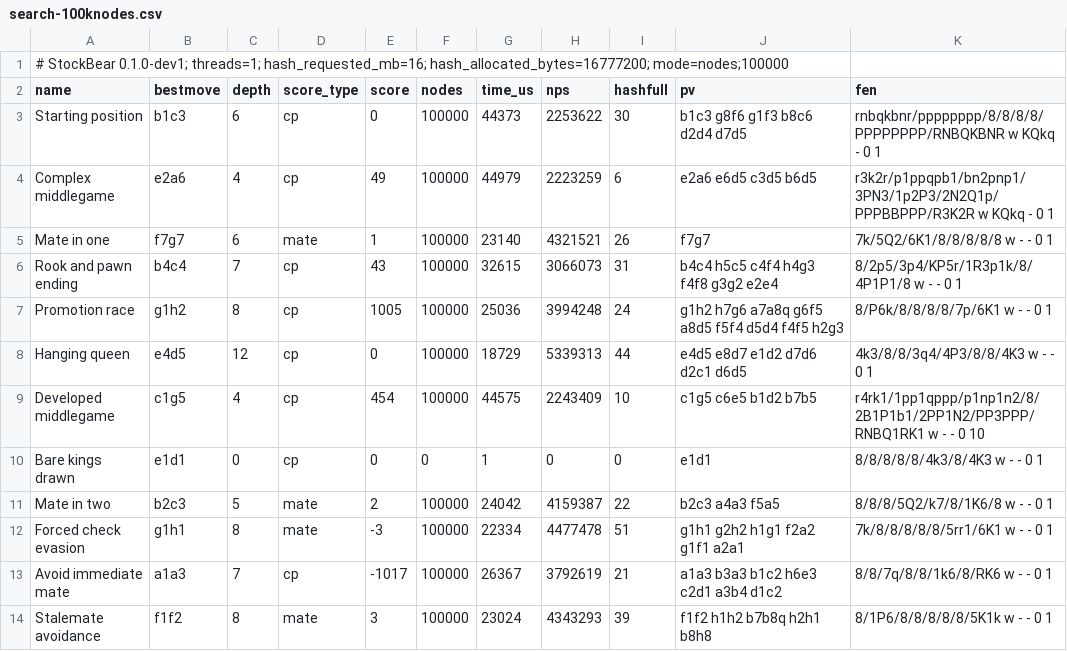
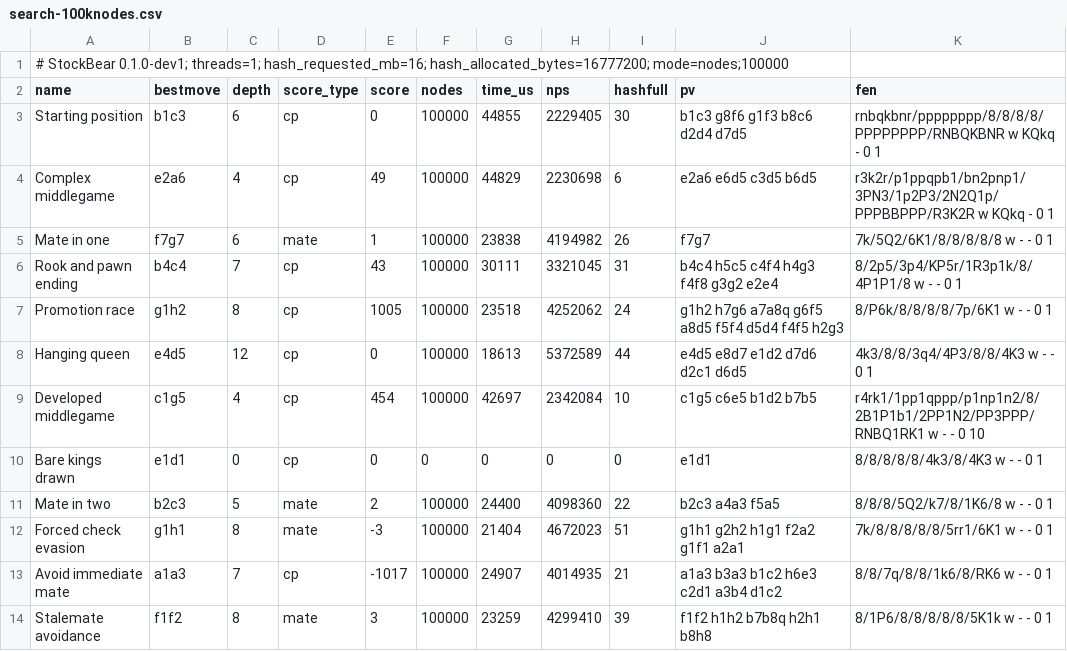
Before and after one commit to coderunknow/StockBear, a CSV file: benchmarks/results/0.1.0-dev1/search-100knodes.csv, drawn as a sheet.

```diff
--- a/benchmarks/results/0.1.0-dev1/search-100knodes.csv
+++ b/benchmarks/results/0.1.0-dev1/search-100knodes.csv
@@ -2,13 +2,13 @@
 name,bestmove,depth,score_type,score,nodes,time_us,nps,hashfull,pv,fen
-"Starting position",b1c3,6,cp,0,100000,44373,2253622,30,"b1c3 g8f6 g1f3 b8c6 d2d4 d7d5","rnbqkbnr/pppppppp/8/8/8/8/PPPPPPPP/RNBQKBNR w KQkq - 0 1"
-"Complex middlegame",e2a6,4,cp,49,100000,44979,2223259,6,"e2a6 e6d5 c3d5 b6d5","r3k2r/p1ppqpb1/bn2pnp1/3PN3/1p2P3/2N2Q1p/PPPBBPPP/R3K2R w KQkq - 0 1"
-"Mate in one",f7g7,6,mate,1,100000,23140,4321521,26,"f7g7","7k/5Q2/6K1/8/8/8/8/8 w - - 0 1"
-"Rook and pawn ending",b4c4,7,cp,43,100000,32615,3066073,31,"b4c4 h5c5 c4f4 h4g3 f4f8 g3g2 e2e4","8/2p5/3p4/KP5r/1R3p1k/8/4P1P1/8 w - - 0 1"
-"Promotion race",g1h2,8,cp,1005,100000,25036,3994248,24,"g1h2 h7g6 a7a8q g6f5 a8d5 f5f4 d5d4 f4f5 h2g3","8/P6k/8/8/8/8/7p/6K1 w - - 0 1"
-"Hanging queen",e4d5,12,cp,0,100000,18729,5339313,44,"e4d5 e8d7 e1d2 d7d6 d2c1 d6d5","4k3/8/8/3q4/4P3/8/8/4K3 w - - 0 1"
-"Developed middlegame",c1g5,4,cp,454,100000,44575,2243409,10,"c1g5 c6e5 b1d2 b7b5","r4rk1/1pp1qppp/p1np1n2/8/2B1P1b1/2PP1N2/PP3PPP/RNBQ1RK1 w - - 0 10"
-"Bare kings drawn",e1d1,0,cp,0,0,1,0,0,"e1d1","8/8/8/8/8/4k3/8/4K3 w - - 0 1"
-"Mate in two",b2c3,5,mate,2,100000,24042,4159387,22,"b2c3 a4a3 f5a5","8/8/8/5Q2/k7/8/1K6/8 w - - 0 1"
-"Forced check evasion",g1h1,8,mate,-3,100000,22334,4477478,51,"g1h1 g2h2 h1g1 f2a2 g1f1 a2a1","7k/8/8/8/8/8/5rr1/6K1 w - - 0 1"
-"Avoid immediate mate",a1a3,7,cp,-1017,100000,26367,3792619,21,"a1a3 b3a3 b1c2 h6e3 c2d1 a3b4 d1c2","8/8/7q/8/8/1k6/8/RK6 w - - 0 1"
-"Stalemate avoidance",f1f2,8,mate,3,100000,23024,4343293,39,"f1f2 h1h2 b7b8q h2h1 b8h8","8/1P6/8/8/8/8/8/5K1k w - - 0 1"
+"Starting position",b1c3,6,cp,0,100000,44855,2229405,30,"b1c3 g8f6 g1f3 b8c6 d2d4 d7d5","rnbqkbnr/pppppppp/8/8/8/8/PPPPPPPP/RNBQKBNR w KQkq - 0 1"
+"Complex middlegame",e2a6,4,cp,49,100000,44829,2230698,6,"e2a6 e6d5 c3d5 b6d5","r3k2r/p1ppqpb1/bn2pnp1/3PN3/1p2P3/2N2Q1p/PPPBBPPP/R3K2R w KQkq - 0 1"
+"Mate in one",f7g7,6,mate,1,100000,23838,4194982,26,"f7g7","7k/5Q2/6K1/8/8/8/8/8 w - - 0 1"
+"Rook and pawn ending",b4c4,7,cp,43,100000,30111,3321045,31,"b4c4 h5c5 c4f4 h4g3 f4f8 g3g2 e2e4","8/2p5/3p4/KP5r/1R3p1k/8/4P1P1/8 w - - 0 1"
+"Promotion race",g1h2,8,cp,1005,100000,23518,4252062,24,"g1h2 h7g6 a7a8q g6f5 a8d5 f5f4 d5d4 f4f5 h2g3","8/P6k/8/8/8/8/7p/6K1 w - - 0 1"
+"Hanging queen",e4d5,12,cp,0,100000,18613,5372589,44,"e4d5 e8d7 e1d2 d7d6 d2c1 d6d5","4k3/8/8/3q4/4P3/8/8/4K3 w - - 0 1"
+"Developed middlegame",c1g5,4,cp,454,100000,42697,2342084,10,"c1g5 c6e5 b1d2 b7b5","r4rk1/1pp1qppp/p1np1n2/8/2B1P1b1/2PP1N2/PP3PPP/RNBQ1RK1 w - - 0 10"
+"Bare kings drawn",e1d1,0,cp,0,0,0,0,0,"e1d1","8/8/8/8/8/4k3/8/4K3 w - - 0 1"
+"Mate in two",b2c3,5,mate,2,100000,24400,4098360,22,"b2c3 a4a3 f5a5","8/8/8/5Q2/k7/8/1K6/8 w - - 0 1"
+"Forced check evasion",g1h1,8,mate,-3,100000,21404,4672023,51,"g1h1 g2h2 h1g1 f2a2 g1f1 a2a1","7k/8/8/8/8/8/5rr1/6K1 w - - 0 1"
+"Avoid immediate mate",a1a3,7,cp,-1017,100000,24907,4014935,21,"a1a3 b3a3 b1c2 h6e3 c2d1 a3b4 d1c2","8/8/7q/8/8/1k6/8/RK6 w - - 0 1"
+"Stalemate avoidance",f1f2,8,mate,3,100000,23259,4299410,39,"f1f2 h1h2 b7b8q h2h1 b8h8","8/1P6/8/8/8/8/8/5K1k w - - 0 1"
```
Also changed, not shown: benchmarks/results/0.1.0-dev1/perft.csv, benchmarks/results/0.1.0-dev1/search-depth5.csv, 14 other files.
